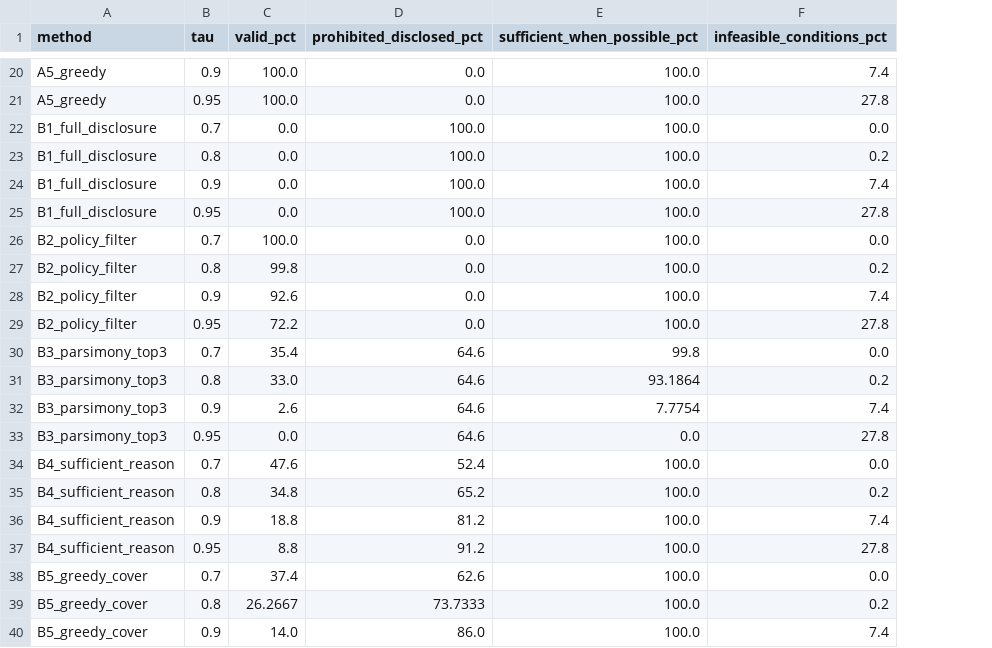
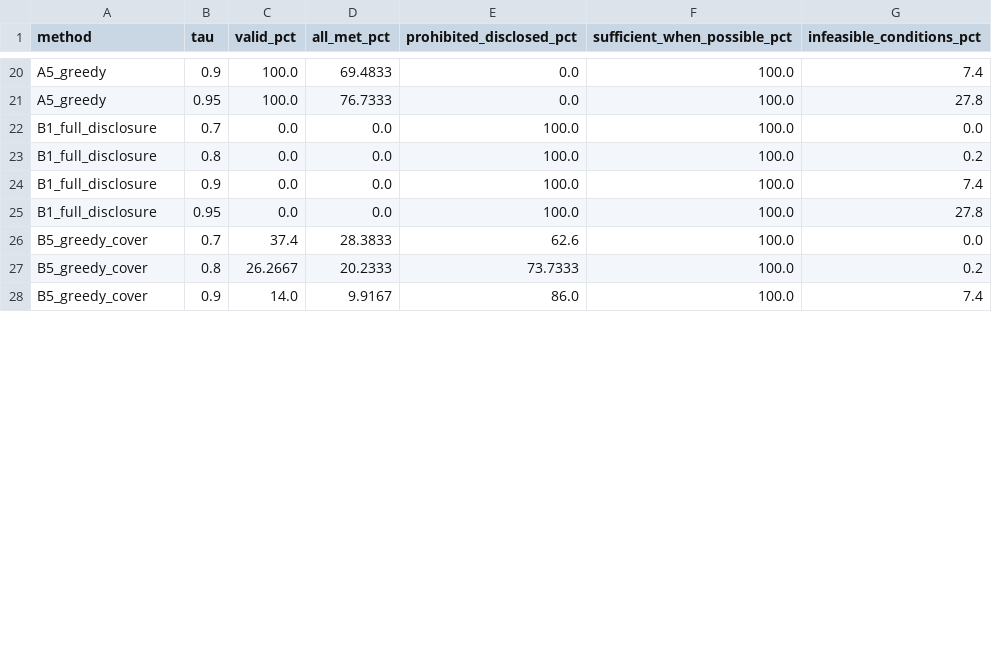
Before and after one commit to Narendarkumar1998/mst-minimum-sufficient-transparency, a CSV file: tables/comparison_by_threshold.csv, drawn as a sheet; only a part is shown, gaps mark what is left out; removed rows and columns are numbered as before the commit, all else as after; the diff covers the shown part only; the diff names each change by its address in the sheet, - before the commit and + after, or states it on an @@ line.

```diff
--- a/tables/comparison_by_threshold.csv
+++ b/tables/comparison_by_threshold.csv
+column D (all_met_pct), rows 20-28: 69.4833 | 76.7333 | 0.0 | 0.0 | 0.0 | 0.0 | 28.3833 | 20.2333 | 9.9167
-row 26: B2_policy_filter | 0.7 | 100.0 | 0.0 | 100.0 | 0.0
-row 27: B2_policy_filter | 0.8 | 99.8 | 0.0 | 100.0 | 0.2
-row 28: B2_policy_filter | 0.9 | 92.6 | 0.0 | 100.0 | 7.4
-row 29: B2_policy_filter | 0.95 | 72.2 | 0.0 | 100.0 | 27.8
-row 30: B3_parsimony_top3 | 0.7 | 35.4 | 64.6 | 99.8 | 0.0
-row 31: B3_parsimony_top3 | 0.8 | 33.0 | 64.6 | 93.1864 | 0.2
-row 32: B3_parsimony_top3 | 0.9 | 2.6 | 64.6 | 7.7754 | 7.4
-row 33: B3_parsimony_top3 | 0.95 | 0.0 | 64.6 | 0.0 | 27.8
-row 34: B4_sufficient_reason | 0.7 | 47.6 | 52.4 | 100.0 | 0.0
-row 35: B4_sufficient_reason | 0.8 | 34.8 | 65.2 | 100.0 | 0.2
-row 36: B4_sufficient_reason | 0.9 | 18.8 | 81.2 | 100.0 | 7.4
-row 37: B4_sufficient_reason | 0.95 | 8.8 | 91.2 | 100.0 | 27.8
```
Also changed, not shown: 16 added rows elsewhere in this file, tables/comparison_case_study.csv, tables/comparison_parameter_sensitivity.csv, 10 other files.
